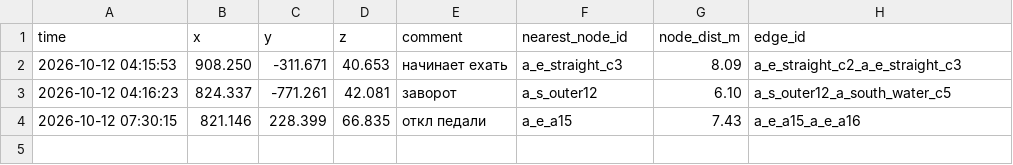
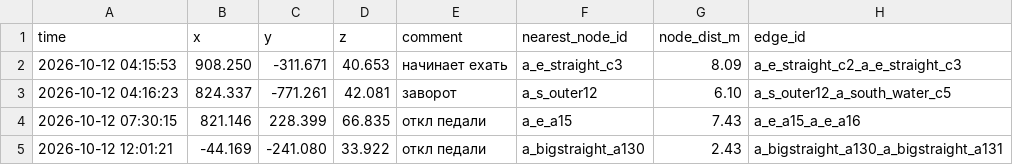
Before and after one commit to sophrosha/soulPilot, a CSV file: ai/road/marks.csv, drawn as a sheet; the diff names each change by its address in the sheet, - before the commit and + after, or states it on an @@ line.

```diff
--- a/ai/road/marks.csv
+++ b/ai/road/marks.csv
+row 5: 2026-10-12 12:01:21 | -44.169 | -241.080 | 33.922 | откл педали | a_bigstraight_a130 | 2.43 | a_bigstraight_a130_a_bigstraight_a131
```
Also changed, not shown: 6 other files.
